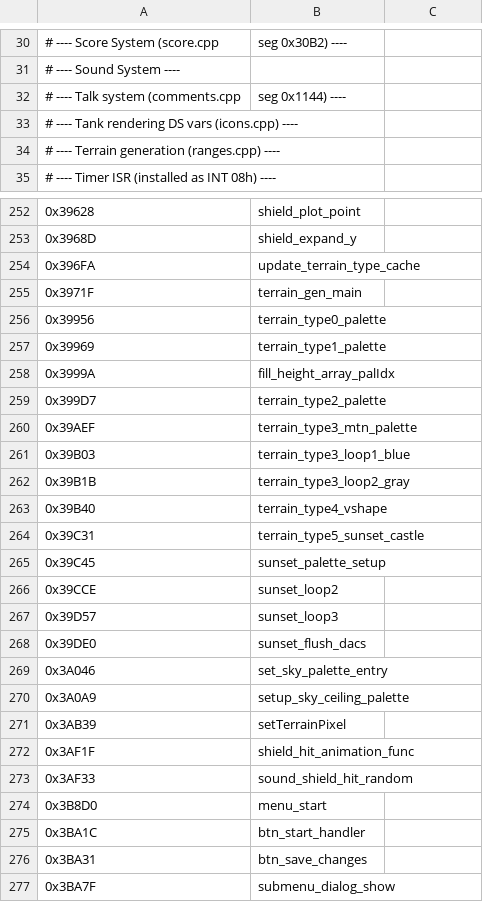
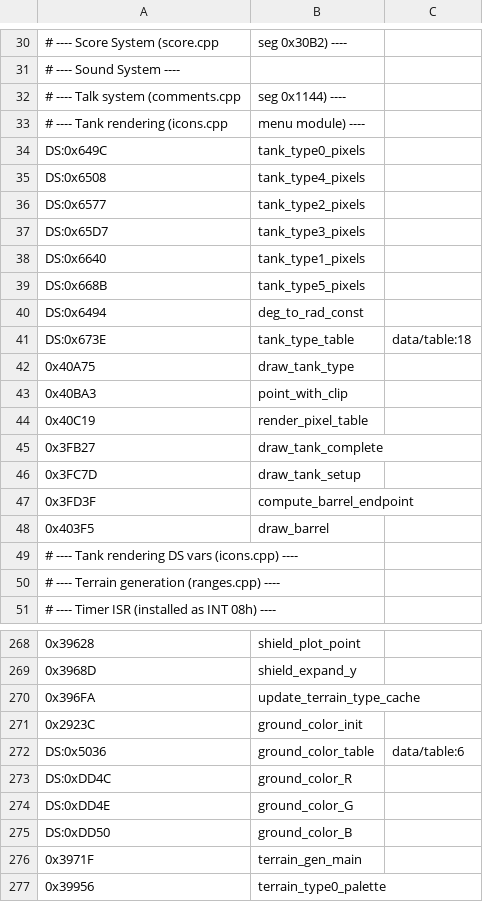
Before and after one commit to vgrichina/scorched-earth, a CSV file: disasm/labels.csv, drawn as a sheet; only a part is shown, gaps mark what is left out; the shorter side is filled out with more unchanged rows; the diff names each change by its address in the sheet, - before the commit and + after, or states it on an @@ line.

```diff
--- a/disasm/labels.csv
+++ b/disasm/labels.csv
+row 33: # ---- Tank rendering (icons.cpp | menu module) ----
+row 34: DS:0x649C | tank_type0_pixels
+row 35: DS:0x6508 | tank_type4_pixels
+row 36: DS:0x6577 | tank_type2_pixels
+row 37: DS:0x65D7 | tank_type3_pixels
+row 38: DS:0x6640 | tank_type1_pixels
+row 39: DS:0x668B | tank_type5_pixels
+row 40: DS:0x6494 | deg_to_rad_const
+row 41: DS:0x673E | tank_type_table | data/table:18
+row 42: 0x40A75 | draw_tank_type
+row 43: 0x40BA3 | point_with_clip
+row 44: 0x40C19 | render_pixel_table
+row 45: 0x3FB27 | draw_tank_complete
+row 46: 0x3FC7D | draw_tank_setup
+row 47: 0x3FD3F | compute_barrel_endpoint
+row 48: 0x403F5 | draw_barrel
+row 271: 0x2923C | ground_color_init
+row 272: DS:0x5036 | ground_color_table | data/table:6
+row 273: DS:0xDD4C | ground_color_R
+row 274: DS:0xDD4E | ground_color_G
+row 275: DS:0xDD50 | ground_color_B
```
Also changed, not shown: 6 other files.
